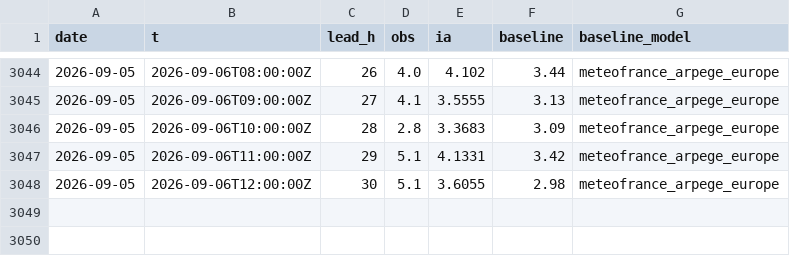
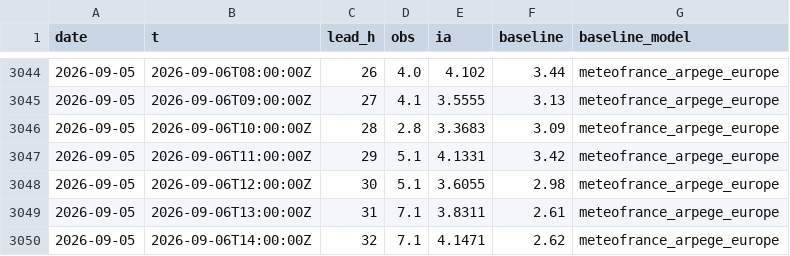
Before and after one commit to Matt29/metocean-ai-scoreboard, a CSV file: data/cherbourg-vent/series.csv, drawn as a sheet; only a part is shown, gaps mark what is left out; the diff names each change by its address in the sheet, - before the commit and + after, or states it on an @@ line.

```diff
--- a/data/cherbourg-vent/series.csv
+++ b/data/cherbourg-vent/series.csv
+row 3049: 2026-09-05 | 2026-09-06T13:00:00Z | 31 | 7.1 | 3.8311 | 2.61 | meteofrance_arpege_europe
+row 3050: 2026-09-05 | 2026-09-06T14:00:00Z | 32 | 7.1 | 4.1471 | 2.62 | meteofrance_arpege_europe
```
Also changed, not shown: data/anglet/series.csv, data/brest/series.csv, 23 other files.
